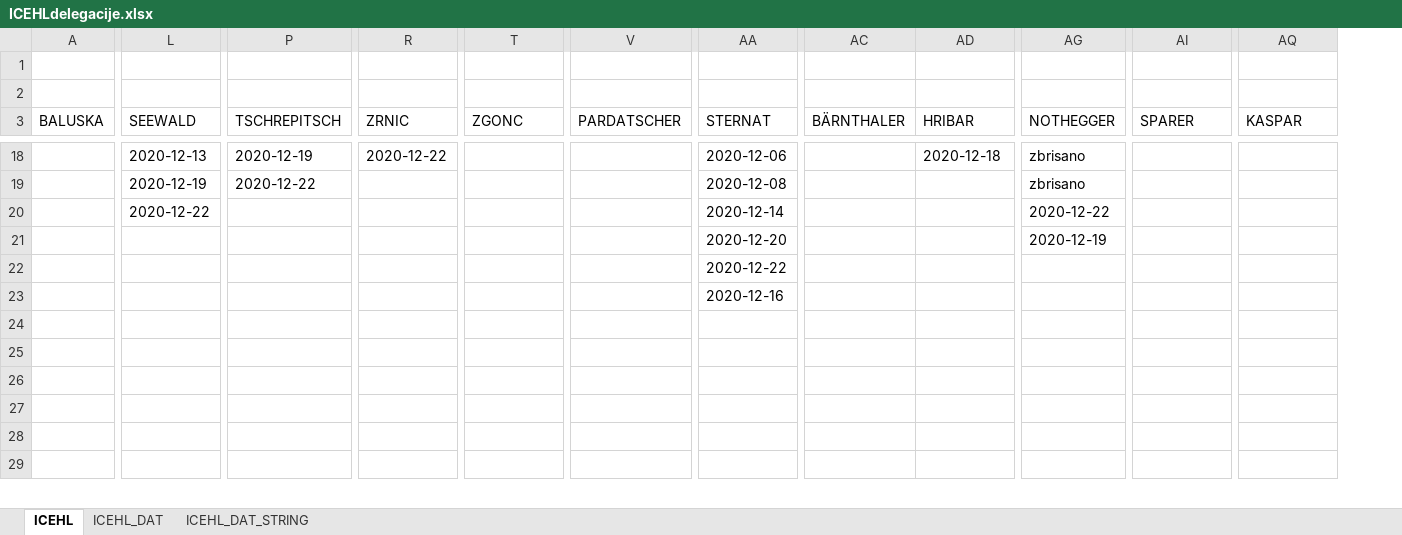
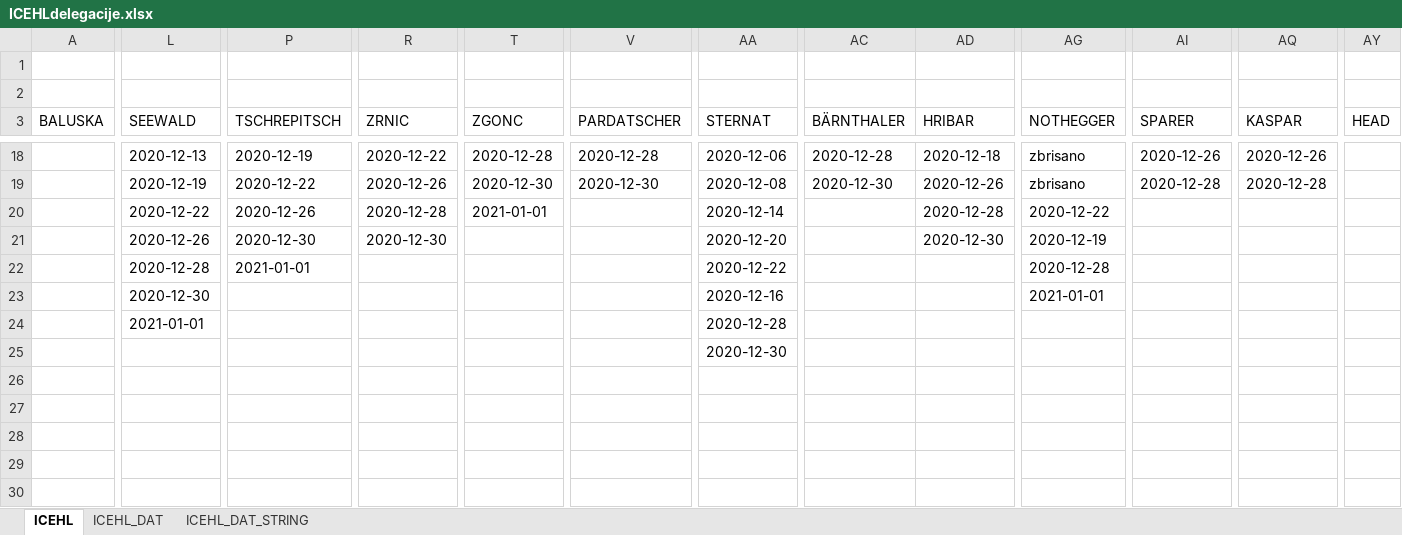
Before and after one commit to snojle23/delegacije, an Excel workbook: data/ICEHLdelegacije.xlsx, sheet ICEHL, drawn as a sheet; only a part is shown, gaps mark what is left out; values as stored, in another font and other column widths than the file's, no borders; removed rows and columns are numbered as before the commit, all else as after; rows hold the shown columns only; the diff covers the shown part only; the diff names each change by its address in the sheet, - before the commit and + after, or states it on an @@ line.

```diff
--- a/data/ICEHLdelegacije.xlsx (sheet ICEHL)
+++ b/data/ICEHLdelegacije.xlsx (sheet ICEHL)
+column AY (HEAD), empty
-T18 (ZGONC): (empty)
+T18 (ZGONC): 2020-12-28
-V18 (PARDATSCHER): (empty)
+V18 (PARDATSCHER): 2020-12-28
-AC18 (BÄRNTHALER): (empty)
+AC18 (BÄRNTHALER): 2020-12-28
-AI18 (SPARER): (empty)
+AI18 (SPARER): 2020-12-26
-AQ18 (KASPAR): (empty)
+AQ18 (KASPAR): 2020-12-26
-R19 (ZRNIC): (empty)
+R19 (ZRNIC): 2020-12-26
-T19 (ZGONC): (empty)
+T19 (ZGONC): 2020-12-30
-V19 (PARDATSCHER): (empty)
+V19 (PARDATSCHER): 2020-12-30
-AC19 (BÄRNTHALER): (empty)
+AC19 (BÄRNTHALER): 2020-12-30
-AD19 (HRIBAR): (empty)
+AD19 (HRIBAR): 2020-12-26
-AI19 (SPARER): (empty)
+AI19 (SPARER): 2020-12-28
-AQ19 (KASPAR): (empty)
+AQ19 (KASPAR): 2020-12-28
-P20 (TSCHREPITSCH): (empty)
+P20 (TSCHREPITSCH): 2020-12-26
-R20 (ZRNIC): (empty)
+R20 (ZRNIC): 2020-12-28
-T20 (ZGONC): (empty)
+T20 (ZGONC): 2021-01-01
-AD20 (HRIBAR): (empty)
+AD20 (HRIBAR): 2020-12-28
-row 21:  |  |  |  |  |  | 2020-12-20 |  |  | 2020-12-19
-row 22:  |  |  |  |  |  | 2020-12-22
+row 21:  | 2020-12-26 | 2020-12-30 | 2020-12-30 |  |  | 2020-12-20 |  | 2020-12-30 | 2020-12-19
+row 22:  | 2020-12-28 | 2021-01-01 |  |  |  | 2020-12-22 |  |  | 2020-12-28
-L23 (SEEWALD): (empty)
+L23 (SEEWALD): 2020-12-30
-AG23 (NOTHEGGER): (empty)
+AG23 (NOTHEGGER): 2021-01-01
-L24 (SEEWALD): (empty)
+L24 (SEEWALD): 2021-01-01
-AA24 (STERNAT): (empty)
+AA24 (STERNAT): 2020-12-28
-AA25 (STERNAT): (empty)
+AA25 (STERNAT): 2020-12-30
+row 30: (empty)
```
Also changed, not shown: 2 added rows and 38 edited cells elsewhere in this sheet, sheet ICEHL_DAT_STRING, sheet ICEHL_DAT, data/AHLdelegacije.xlsx, 2 other files.
